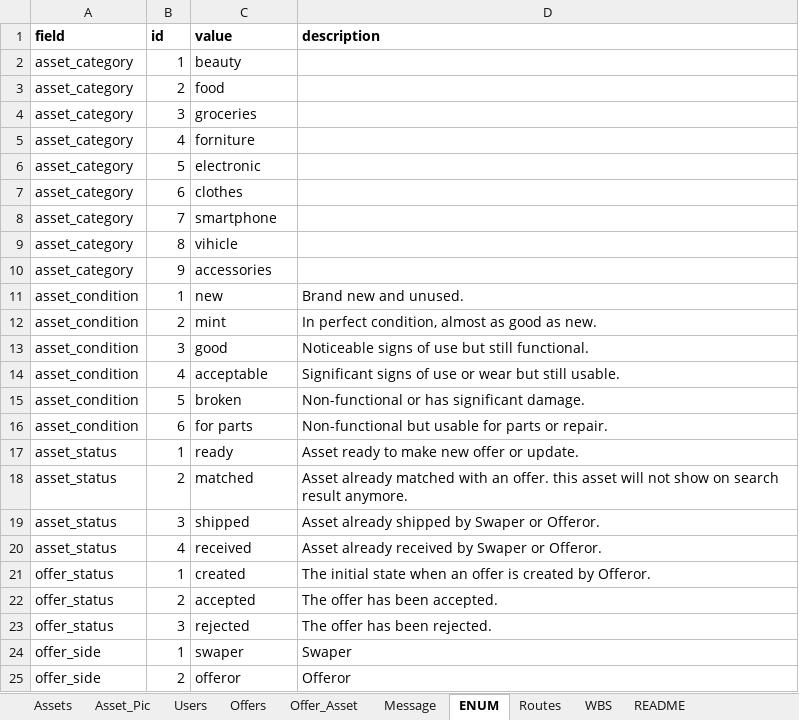
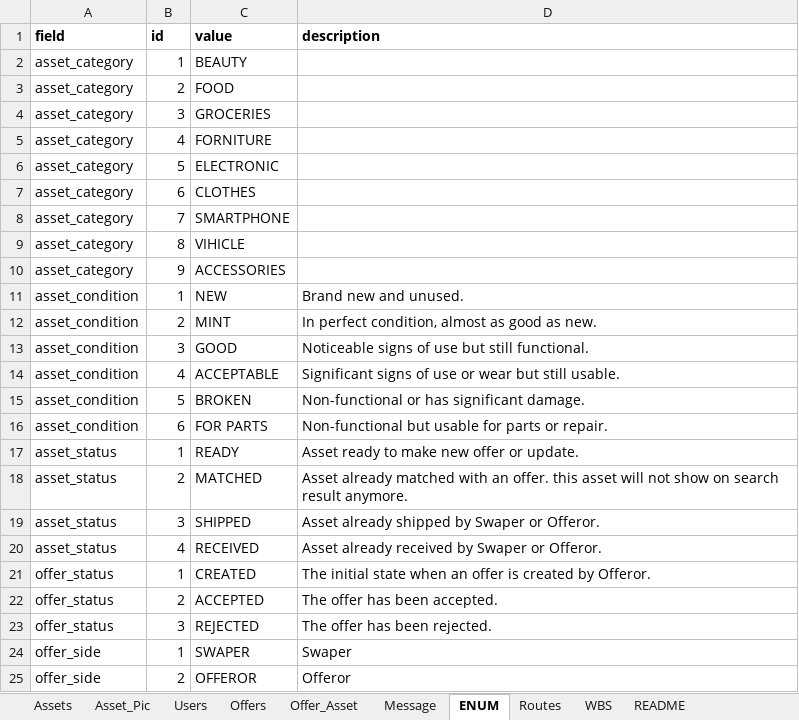
Before and after one commit to besbesbesbes/swapy02-web, an Excel workbook: src/data/mock-data.xlsx, sheet ENUM, drawn as a sheet; values as stored, in another font and other column widths than the file's, no borders; the diff names each change by its address in the sheet, - before the commit and + after, or states it on an @@ line.

```diff
--- a/src/data/mock-data.xlsx (sheet ENUM)
+++ b/src/data/mock-data.xlsx (sheet ENUM)
-C2 (value): beauty
+C2 (value): BEAUTY
-C3 (value): food
+C3 (value): FOOD
-C4 (value): groceries
+C4 (value): GROCERIES
-C5 (value): forniture
+C5 (value): FORNITURE
-C6 (value): electronic
+C6 (value): ELECTRONIC
-C7 (value): clothes
+C7 (value): CLOTHES
-C8 (value): smartphone
+C8 (value): SMARTPHONE
-C9 (value): vihicle
+C9 (value): VIHICLE
-C10 (value): accessories
+C10 (value): ACCESSORIES
-C11 (value): new
+C11 (value): NEW
-C12 (value): mint
+C12 (value): MINT
-C13 (value): good
+C13 (value): GOOD
-C14 (value): acceptable
+C14 (value): ACCEPTABLE
-C15 (value): broken
+C15 (value): BROKEN
-C16 (value): for parts
+C16 (value): FOR PARTS
-C17 (value): ready
+C17 (value): READY
-C18 (value): matched
+C18 (value): MATCHED
-C19 (value): shipped
+C19 (value): SHIPPED
-C20 (value): received
+C20 (value): RECEIVED
-C21 (value): created
+C21 (value): CREATED
-C22 (value): accepted
+C22 (value): ACCEPTED
-C23 (value): rejected
+C23 (value): REJECTED
-C24 (value): swaper
+C24 (value): SWAPER
-C25 (value): offeror
+C25 (value): OFFEROR
```
Also changed, not shown: sheet Asset_Pic, sheet WBS, 11 other files.
